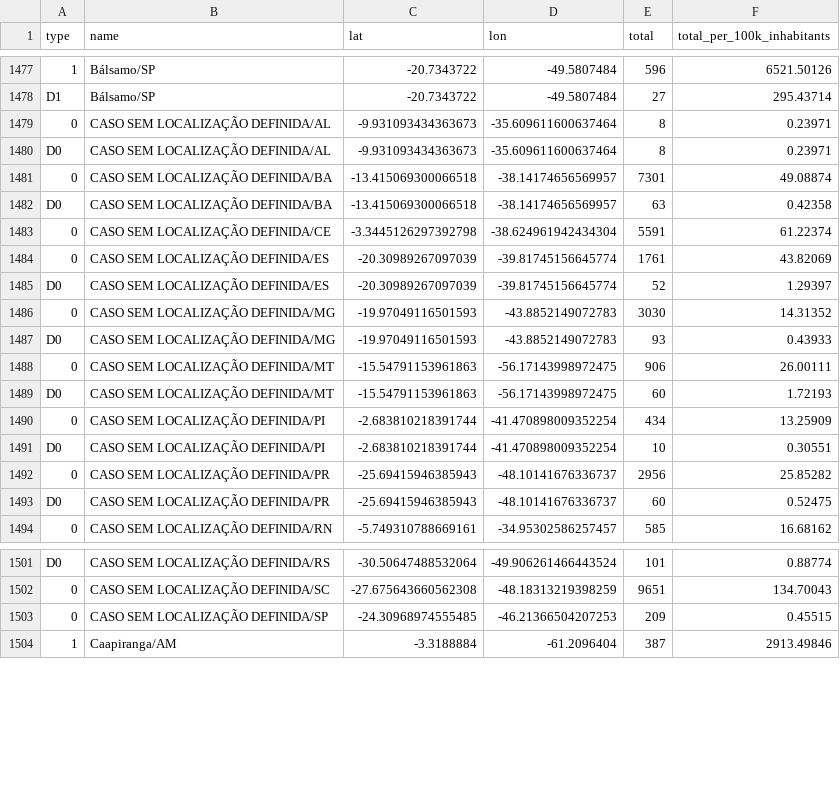
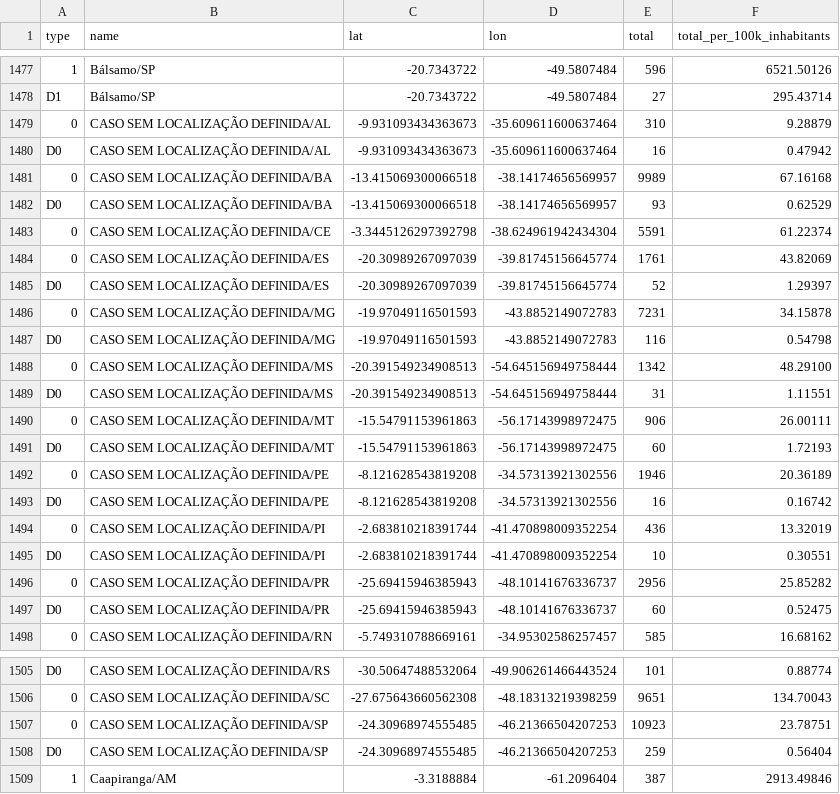
Before and after one commit to wcota/covid19br, a CSV file: cases-gps.csv, drawn as a sheet; only a part is shown, gaps mark what is left out; addresses are those after the commit; the diff names each change by its address in the sheet, - before the commit and + after, or states it on an @@ line.

```diff
--- a/cases-gps.csv
+++ b/cases-gps.csv
-E1479 (total): 8
+E1479 (total): 310
-F1479 (total_per_100k_inhabitants): 0.23971
+F1479 (total_per_100k_inhabitants): 9.28879
-E1480 (total): 8
+E1480 (total): 16
-F1480 (total_per_100k_inhabitants): 0.23971
+F1480 (total_per_100k_inhabitants): 0.47942
-E1481 (total): 7301
+E1481 (total): 9989
-F1481 (total_per_100k_inhabitants): 49.08874
+F1481 (total_per_100k_inhabitants): 67.16168
-E1482 (total): 63
+E1482 (total): 93
-F1482 (total_per_100k_inhabitants): 0.42358
+F1482 (total_per_100k_inhabitants): 0.62529
-E1486 (total): 3030
+E1486 (total): 7231
-F1486 (total_per_100k_inhabitants): 14.31352
+F1486 (total_per_100k_inhabitants): 34.15878
-E1487 (total): 93
+E1487 (total): 116
-F1487 (total_per_100k_inhabitants): 0.43933
+F1487 (total_per_100k_inhabitants): 0.54798
+row 1488: 0 | CASO SEM LOCALIZAÇÃO DEFINIDA/MS | -20.391549234908513 | -54.645156949758444 | 1342 | 48.29100
+row 1489: D0 | CASO SEM LOCALIZAÇÃO DEFINIDA/MS | -20.391549234908513 | -54.645156949758444 | 31 | 1.11551
+row 1492: 0 | CASO SEM LOCALIZAÇÃO DEFINIDA/PE | -8.121628543819208 | -34.57313921302556 | 1946 | 20.36189
+row 1493: D0 | CASO SEM LOCALIZAÇÃO DEFINIDA/PE | -8.121628543819208 | -34.57313921302556 | 16 | 0.16742
-E1494 (total): 434
+E1494 (total): 436
-F1494 (total_per_100k_inhabitants): 13.25909
+F1494 (total_per_100k_inhabitants): 13.32019
-E1507 (total): 209
+E1507 (total): 10923
-F1507 (total_per_100k_inhabitants): 0.45515
+F1507 (total_per_100k_inhabitants): 23.78751
+row 1508: D0 | CASO SEM LOCALIZAÇÃO DEFINIDA/SP | -24.30968974555485 | -46.21366504207253 | 259 | 0.56404
```
Also changed, not shown: _tests_meta.csv, cases-brazil-cities.csv, 3 other files.
